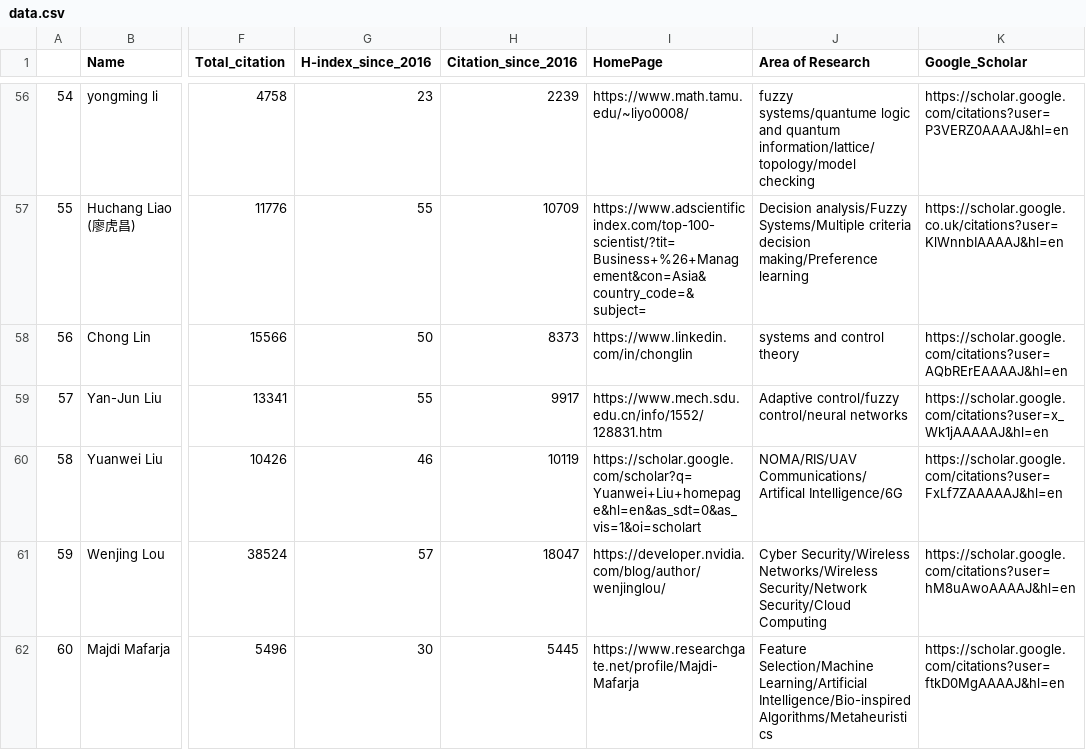
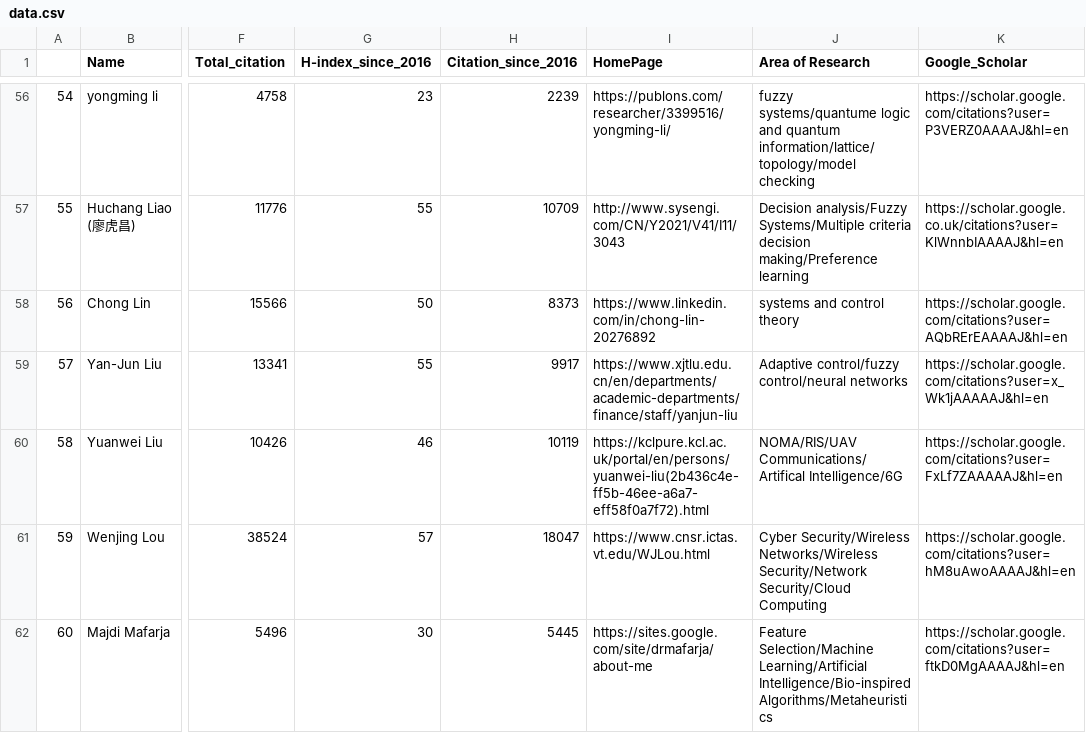
Before and after one commit to cryptogeekk/insights2techinfo, a CSV file: data.csv, drawn as a sheet; only a part is shown, gaps mark what is left out; the diff covers the shown part only; the diff names each change by its address in the sheet, - before the commit and + after, or states it on an @@ line.

```diff
--- a/data.csv
+++ b/data.csv
-I56 (HomePage): https://www.math.tamu.edu/~liyo0008/
+I56 (HomePage): https://publons.com/researcher/3399516/yongming-li/
-I57 (HomePage): https://www.adscientificindex.com/top-100-scientist/?tit=Business+%26+Management&con=Asia&country_code=&subject=
+I57 (HomePage): http://www.sysengi.com/CN/Y2021/V41/I11/3043
-I58 (HomePage): https://www.linkedin.com/in/chonglin
+I58 (HomePage): https://www.linkedin.com/in/chong-lin-20276892
-I59 (HomePage): https://www.mech.sdu.edu.cn/info/1552/128831.htm
+I59 (HomePage): https://www.xjtlu.edu.cn/en/departments/academic-departments/finance/staff/yanjun-liu
-I60 (HomePage): https://scholar.google.com/scholar?q=Yuanwei+Liu+homepage&hl=en&as_sdt=0&as_vis=1&oi=scholart
+I60 (HomePage): https://kclpure.kcl.ac.uk/portal/en/persons/yuanwei-liu(2b436c4e-ff5b-46ee-a6a7-eff58f0a7f72).html
-I61 (HomePage): https://developer.nvidia.com/blog/author/wenjinglou/
+I61 (HomePage): https://www.cnsr.ictas.vt.edu/WJLou.html
-I62 (HomePage): https://www.researchgate.net/profile/Majdi-Mafarja
+I62 (HomePage): https://sites.google.com/site/drmafarja/about-me
```
Also changed, not shown: 91 edited cells elsewhere in this file, 1 other file.
